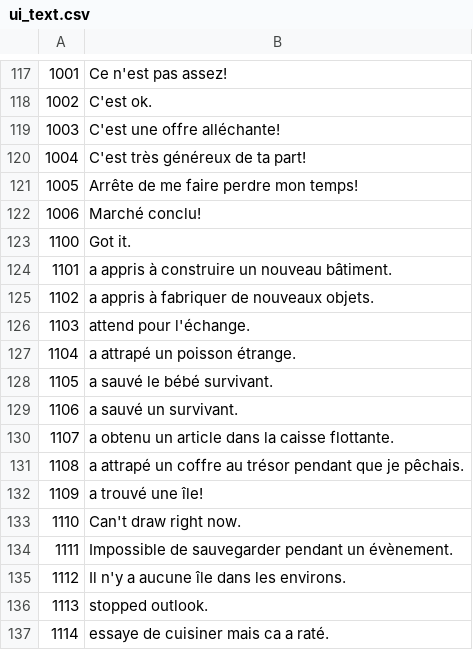
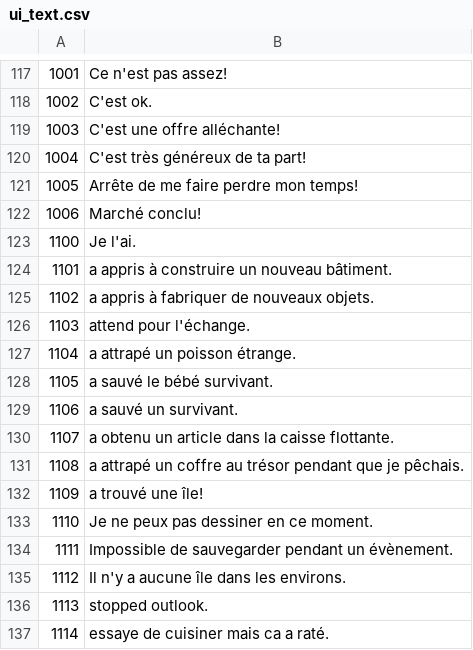
Before and after one commit to justusgamelab2016/LW-translation, a CSV file: language/fr/ui_text.csv, drawn as a sheet; only a part is shown, gaps mark what is left out.

Commit message:
Update ui_text.csv

```diff
--- a/language/fr/ui_text.csv
+++ b/language/fr/ui_text.csv
@@ -122,3 +122,3 @@
 1006,Marché conclu!
-1100,Got it.
+1100,Je l'ai.
 1101,a appris à construire un nouveau bâtiment.
@@ -132,3 +132,3 @@
 1109,a trouvé une île!
-1110,Can't draw right now.
+1110,Je ne peux pas dessiner en ce moment.
 1111,Impossible de sauvegarder pendant un évènement.
```
